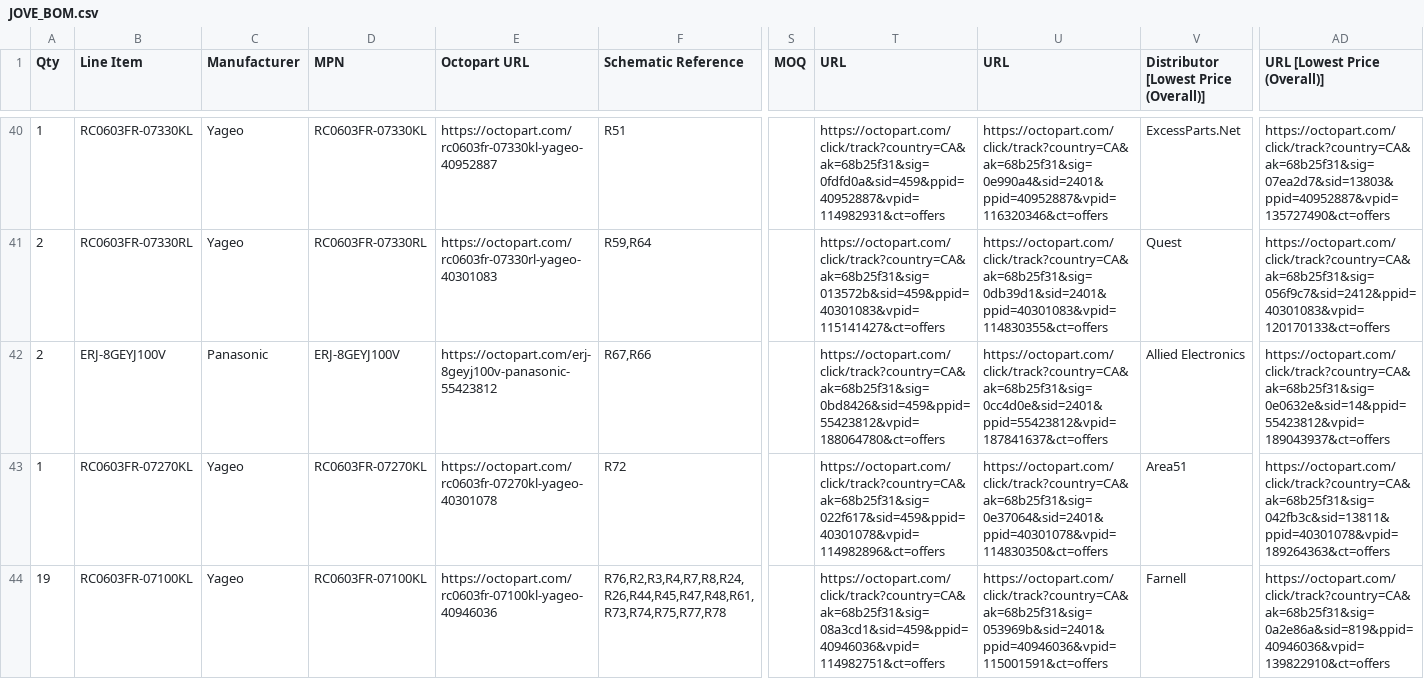
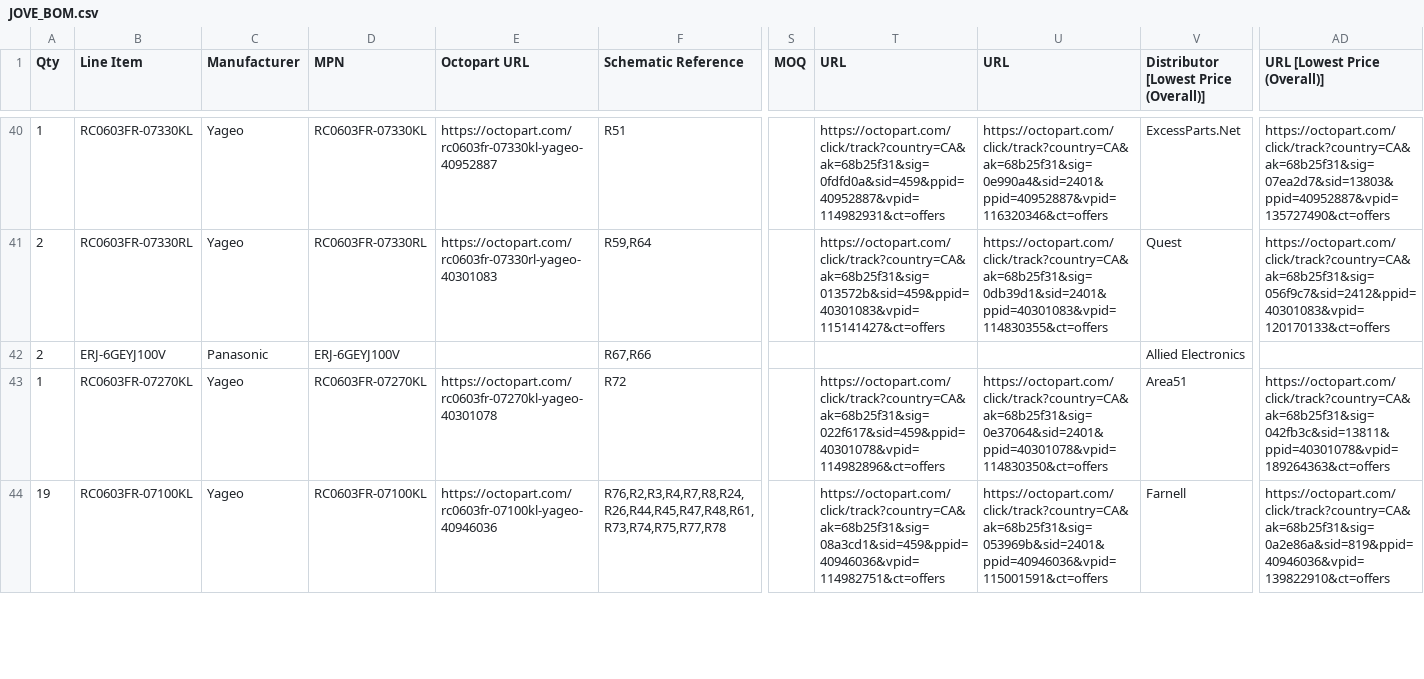
Before and after one commit to minisystem/JOVE, a CSV file: JOVE_BOM.csv, drawn as a sheet; only a part is shown, gaps mark what is left out; the diff names each change by its address in the sheet, - before the commit and + after, or states it on an @@ line.

Commit message:
Update JOVE_BOM.csv
in the BOM the resistors r67, r66 have package size 0805 in the description field and that size fits on the pcb as well.

the recommended resistor is a panasonic ERJ-8GEYJ100V which has package size 1206 as can be seen in the datasheet here:
https://www.mouser.de/datasheet/2/315/AOA0000C301-1488782.pdf

the correct sized resistor would be the panasonic ERJ-6GEYJ100V

wrong octopart links removed

```diff
--- a/JOVE_BOM.csv
+++ b/JOVE_BOM.csv
-B42 (Line Item): ERJ-8GEYJ100V
+B42 (Line Item): ERJ-6GEYJ100V
-D42 (MPN): ERJ-8GEYJ100V
+D42 (MPN): ERJ-6GEYJ100V
-E42 (Octopart URL): https://octopart.com/erj-8geyj100v-panasonic-55423812
+E42 (Octopart URL): (empty)
-T42 (URL): https://octopart.com/click/track?country=CA&ak=68b25f31&sig=0bd8426&sid=459&ppid=55423812&vpid=188064780&ct=offers
+T42 (URL): (empty)
-U42 (URL): https://octopart.com/click/track?country=CA&ak=68b25f31&sig=0cc4d0e&sid=2401&ppid=55423812&vpid=187841637&ct=offers
+U42 (URL): (empty)
-AD42 (URL [Lowest Price (Overall)]): https://octopart.com/click/track?country=CA&ak=68b25f31&sig=0e0632e&sid=14&ppid=55423812&vpid=189043937&ct=offers
+AD42 (URL [Lowest Price (Overall)]): (empty)
```
